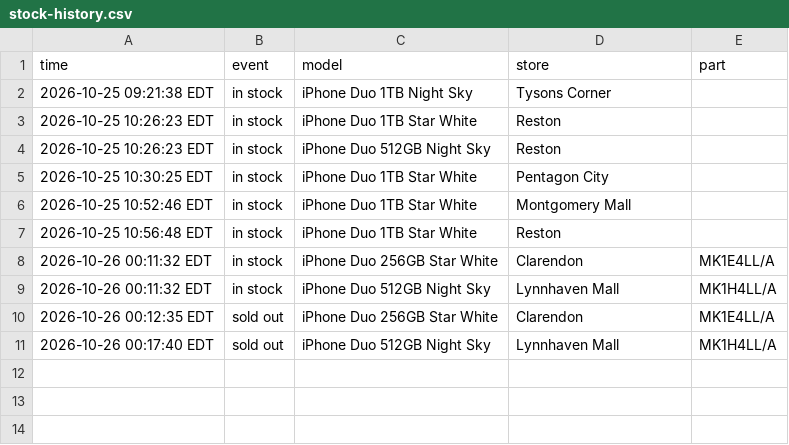
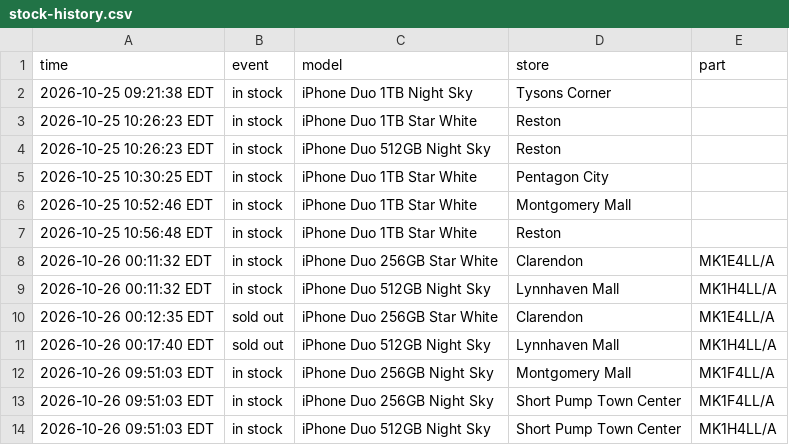
Before and after one commit to abkicks516/iphone-duo-monitor, a CSV file: stock-history.csv, drawn as a sheet.

Commit message:
Stock history: 3 in, 0 out

```diff
--- a/stock-history.csv
+++ b/stock-history.csv
@@ -11 +11,4 @@ time,event,model,store,part
 2026-10-26 00:17:40 EDT,sold out,iPhone Duo 512GB Night Sky,Lynnhaven Mall,MK1H4LL/A
+2026-10-26 09:51:03 EDT,in stock,iPhone Duo 256GB Night Sky,Montgomery Mall,MK1F4LL/A
+2026-10-26 09:51:03 EDT,in stock,iPhone Duo 256GB Night Sky,Short Pump Town Center,MK1F4LL/A
+2026-10-26 09:51:03 EDT,in stock,iPhone Duo 512GB Night Sky,Short Pump Town Center,MK1H4LL/A
```
